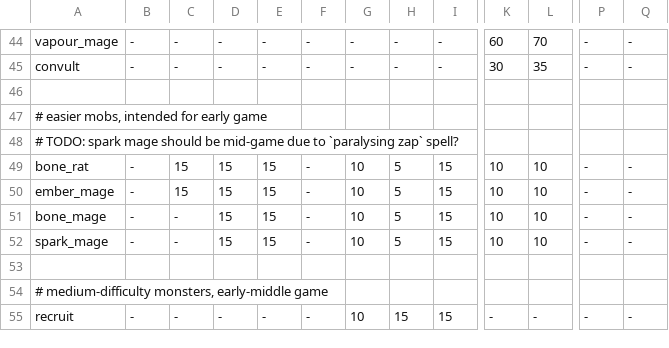
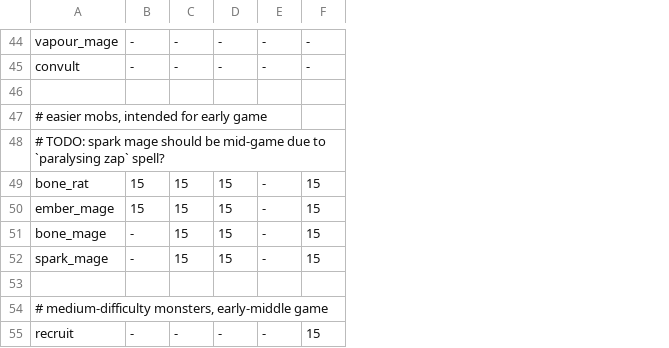
Before and after one commit to kiedtl/roguelike, a TSV file: data/spawns.tsv, drawn as a sheet; only a part is shown, gaps mark what is left out; the diff covers the shown part only; the diff names each change by its address in the sheet, - before the commit and + after, or states it on an @@ line.

```diff
--- a/data/spawns.tsv
+++ b/data/spawns.tsv
-column D, rows 44-55: - | - |  |  |  | 15 | 15 | 15 | 15 |  |  | -
-column G, rows 44-55: - | - |  |  |  | 10 | 10 | 10 | 10 |  |  | 10
-column H, rows 44-55: - | - |  |  |  | 5 | 5 | 5 | 5 |  |  | 15
-column K, rows 44-55: 60 | 30 |  |  |  | 10 | 10 | 10 | 10 |  |  | -
-column L, rows 44-55: 70 | 35 |  |  |  | 10 | 10 | 10 | 10 |  |  | -
-column P, rows 44-55: - | - |  |  |  | - | - | - | - |  |  | -
-column Q, rows 44-55: - | - |  |  |  | - | - | - | - |  |  | -
-B49:B50: -
+B49:B50: 15
-C51:C52: -
+C51:C52: 15
```
Also changed, not shown: 1 removed row and 7 edited cells elsewhere in this file, data/levelinfo.tsv, data/spawns_stairs.tsv, 2 other files.
